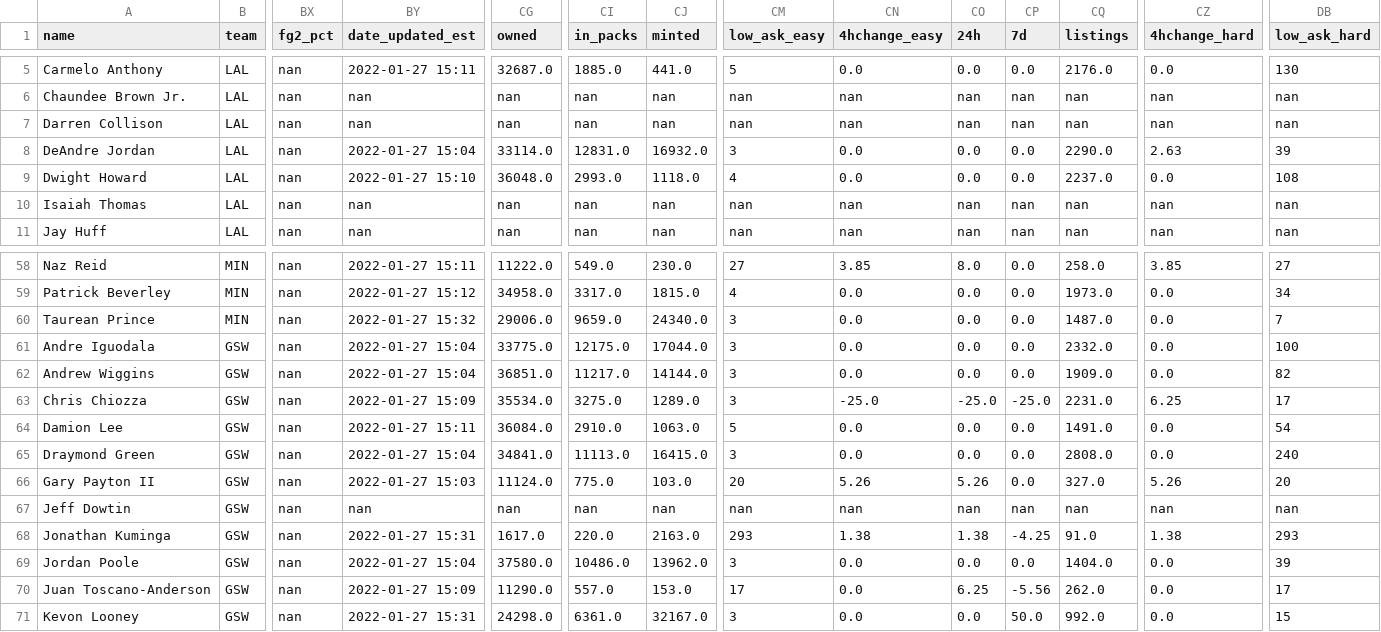
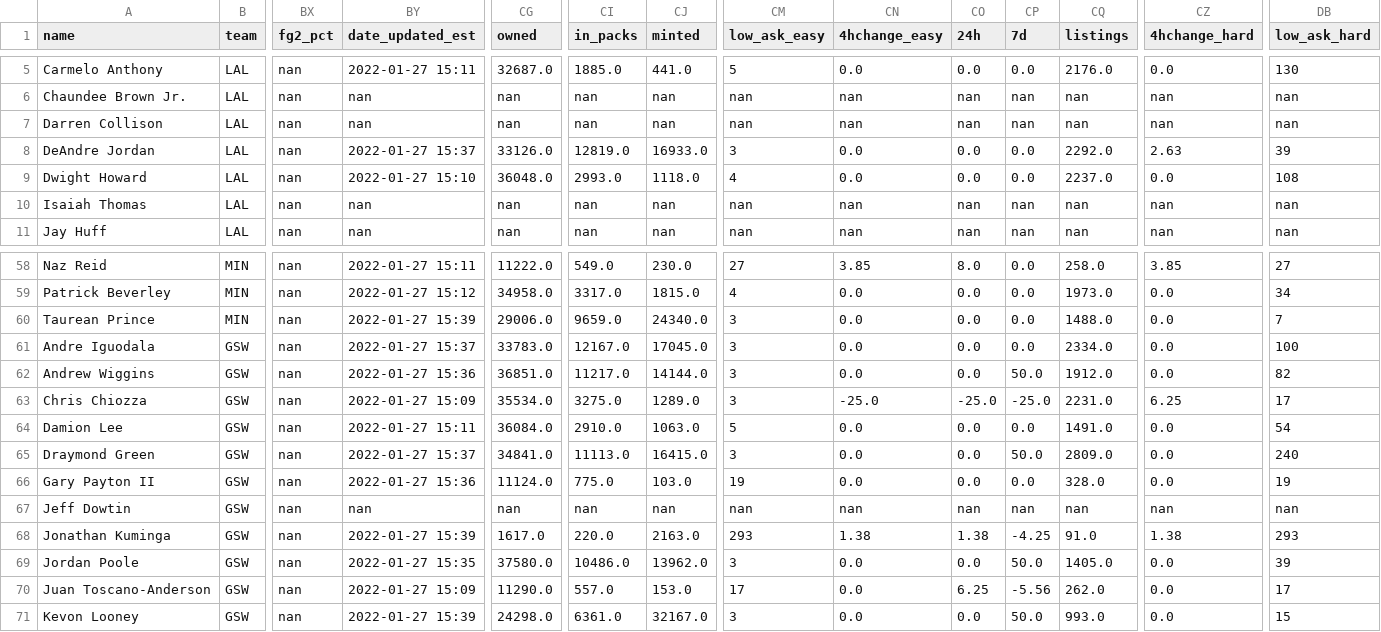
Before and after one commit to rydr0z/NBA-Live-Stat-Tracker, a CSV file: prevgamedays/2022-01-27_NBAStats.csv, drawn as a sheet; only a part is shown, gaps mark what is left out; the diff covers the shown part only; the diff names each change by its address in the sheet, - before the commit and + after, or states it on an @@ line.

```diff
--- a/prevgamedays/2022-01-27_NBAStats.csv
+++ b/prevgamedays/2022-01-27_NBAStats.csv
-BY8 (date_updated_est): 2022-01-27 15:04
+BY8 (date_updated_est): 2022-01-27 15:37
-CG8 (owned): 33114.0
+CG8 (owned): 33126.0
-CI8 (in_packs): 12831.0
+CI8 (in_packs): 12819.0
-CJ8 (minted): 16932.0
+CJ8 (minted): 16933.0
-CQ8 (listings): 2290.0
+CQ8 (listings): 2292.0
-BY60 (date_updated_est): 2022-01-27 15:32
+BY60 (date_updated_est): 2022-01-27 15:39
-CQ60 (listings): 1487.0
+CQ60 (listings): 1488.0
-BY61 (date_updated_est): 2022-01-27 15:04
+BY61 (date_updated_est): 2022-01-27 15:37
-CG61 (owned): 33775.0
+CG61 (owned): 33783.0
-CI61 (in_packs): 12175.0
+CI61 (in_packs): 12167.0
-CJ61 (minted): 17044.0
+CJ61 (minted): 17045.0
-CQ61 (listings): 2332.0
+CQ61 (listings): 2334.0
-BY62 (date_updated_est): 2022-01-27 15:04
+BY62 (date_updated_est): 2022-01-27 15:36
-CP62 (7d): 0.0
+CP62 (7d): 50.0
-CQ62 (listings): 1909.0
+CQ62 (listings): 1912.0
-BY65 (date_updated_est): 2022-01-27 15:04
+BY65 (date_updated_est): 2022-01-27 15:37
-CP65 (7d): 0.0
+CP65 (7d): 50.0
-CQ65 (listings): 2808.0
+CQ65 (listings): 2809.0
-BY66 (date_updated_est): 2022-01-27 15:03
+BY66 (date_updated_est): 2022-01-27 15:36
-CM66 (low_ask_easy): 20
+CM66 (low_ask_easy): 19
-CN66 (4hchange_easy): 5.26
+CN66 (4hchange_easy): 0.0
-CO66 (24h): 5.26
+CO66 (24h): 0.0
-CQ66 (listings): 327.0
+CQ66 (listings): 328.0
-CZ66 (4hchange_hard): 5.26
+CZ66 (4hchange_hard): 0.0
-DB66 (low_ask_hard): 20
+DB66 (low_ask_hard): 19
-BY68 (date_updated_est): 2022-01-27 15:31
+BY68 (date_updated_est): 2022-01-27 15:39
-BY69 (date_updated_est): 2022-01-27 15:04
+BY69 (date_updated_est): 2022-01-27 15:35
-CP69 (7d): 0.0
+CP69 (7d): 50.0
-CQ69 (listings): 1404.0
+CQ69 (listings): 1405.0
-BY71 (date_updated_est): 2022-01-27 15:31
+BY71 (date_updated_est): 2022-01-27 15:39
-CQ71 (listings): 992.0
+CQ71 (listings): 993.0
```
Also changed, not shown: 41 edited cells elsewhere in this file, topshot_data.csv.
